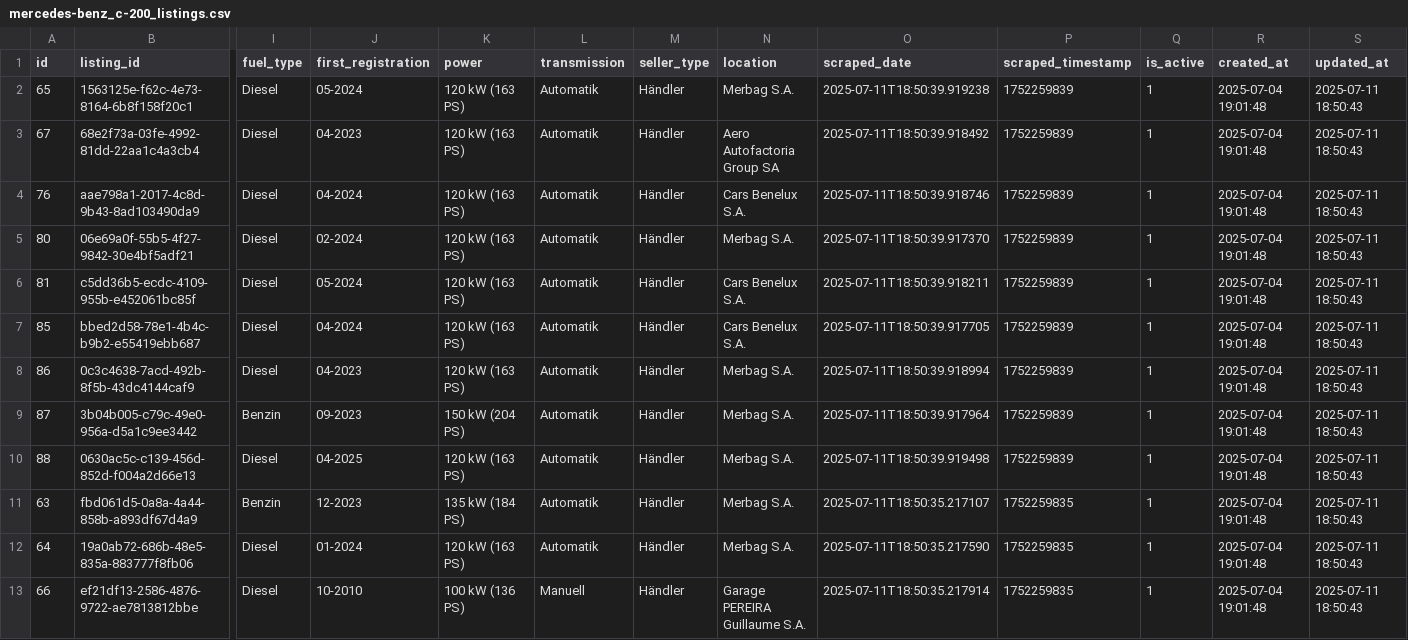
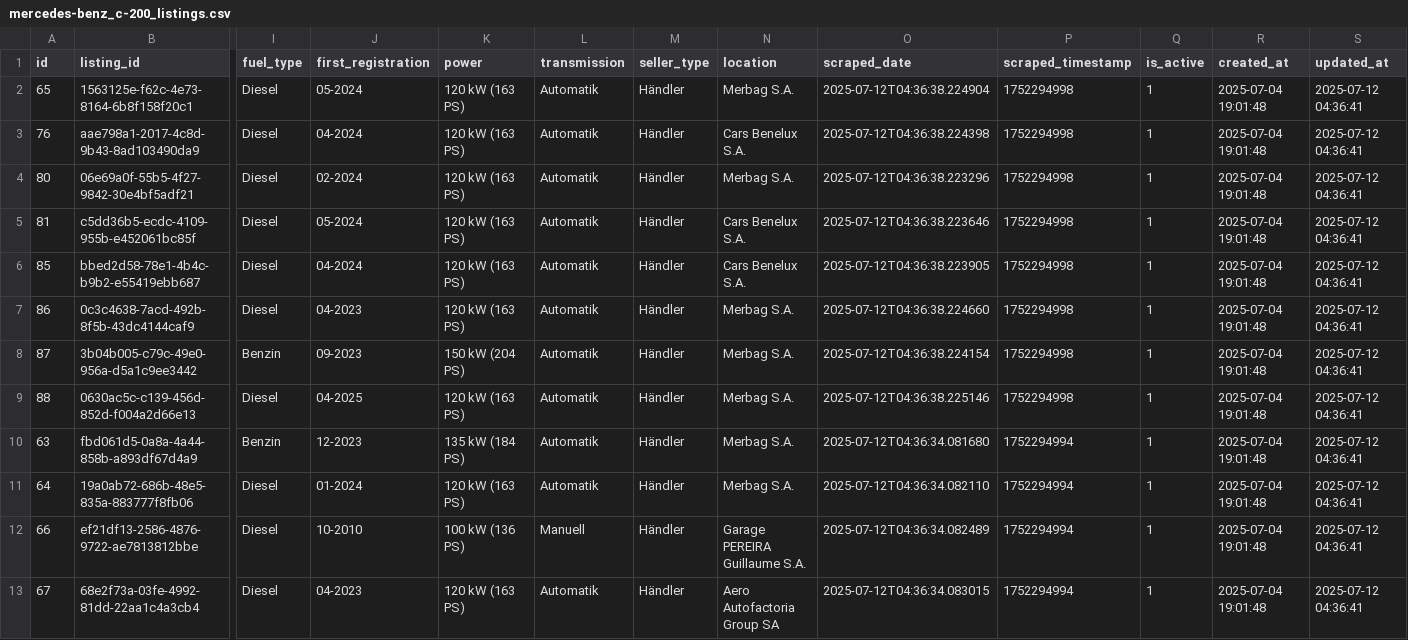
Before and after one commit to masterries/AutoAnalyse, a CSV file: scrapper/data/mercedes-benz_c-200_listings.csv, drawn as a sheet; only a part is shown, gaps mark what is left out; removed rows and columns are numbered as before the commit, all else as after; rows hold the shown columns only; the diff covers the shown part only; the diff names each change by its address in the sheet, - before the commit and + after, or states it on an @@ line.

```diff
--- a/scrapper/data/mercedes-benz_c-200_listings.csv
+++ b/scrapper/data/mercedes-benz_c-200_listings.csv
-O2 (scraped_date): 2025-07-11T18:50:39.919238
+O2 (scraped_date): 2025-07-12T04:36:38.224904
-P2 (scraped_timestamp): 1752259839
+P2 (scraped_timestamp): 1752294998
-S2 (updated_at): 2025-07-11 18:50:43
+S2 (updated_at): 2025-07-12 04:36:41
-row 3: 67 | 68e2f73a-03fe-4992-81dd-22aa1c4a3cb4 | Diesel | 04-2023 | 120 kW (163 PS) | Automatik | Händler | Aero Autofactoria Group SA | 2025-07-11T18:50:39.918492 | 1752259839 | 1 | 2025-07-04 19:01:48 | 2025-07-11 18:50:43
-O3 (scraped_date): 2025-07-11T18:50:39.918746
+O3 (scraped_date): 2025-07-12T04:36:38.224398
-P3:P9 (scraped_timestamp): 1752259839
+P3:P9 (scraped_timestamp): 1752294998
-S3:S12 (updated_at): 2025-07-11 18:50:43
+S3:S12 (updated_at): 2025-07-12 04:36:41
-O4 (scraped_date): 2025-07-11T18:50:39.917370
+O4 (scraped_date): 2025-07-12T04:36:38.223296
-O5 (scraped_date): 2025-07-11T18:50:39.918211
+O5 (scraped_date): 2025-07-12T04:36:38.223646
-O6 (scraped_date): 2025-07-11T18:50:39.917705
+O6 (scraped_date): 2025-07-12T04:36:38.223905
-O7 (scraped_date): 2025-07-11T18:50:39.918994
+O7 (scraped_date): 2025-07-12T04:36:38.224660
-O8 (scraped_date): 2025-07-11T18:50:39.917964
+O8 (scraped_date): 2025-07-12T04:36:38.224154
-O9 (scraped_date): 2025-07-11T18:50:39.919498
+O9 (scraped_date): 2025-07-12T04:36:38.225146
-O10 (scraped_date): 2025-07-11T18:50:35.217107
+O10 (scraped_date): 2025-07-12T04:36:34.081680
-P10:P12 (scraped_timestamp): 1752259835
+P10:P12 (scraped_timestamp): 1752294994
-O11 (scraped_date): 2025-07-11T18:50:35.217590
+O11 (scraped_date): 2025-07-12T04:36:34.082110
-O12 (scraped_date): 2025-07-11T18:50:35.217914
+O12 (scraped_date): 2025-07-12T04:36:34.082489
+row 13: 67 | 68e2f73a-03fe-4992-81dd-22aa1c4a3cb4 | Diesel | 04-2023 | 120 kW (163 PS) | Automatik | Händler | Aero Autofactoria Group SA | 2025-07-12T04:36:34.083015 | 1752294994 | 1 | 2025-07-04 19:01:48 | 2025-07-12 04:36:41
```
Also changed, not shown: 1 removed row and 45 edited cells elsewhere in this file, scrapper/data/audi_a3_listings.csv, scrapper/data/audi_a4_listings.csv, 38 other files.
